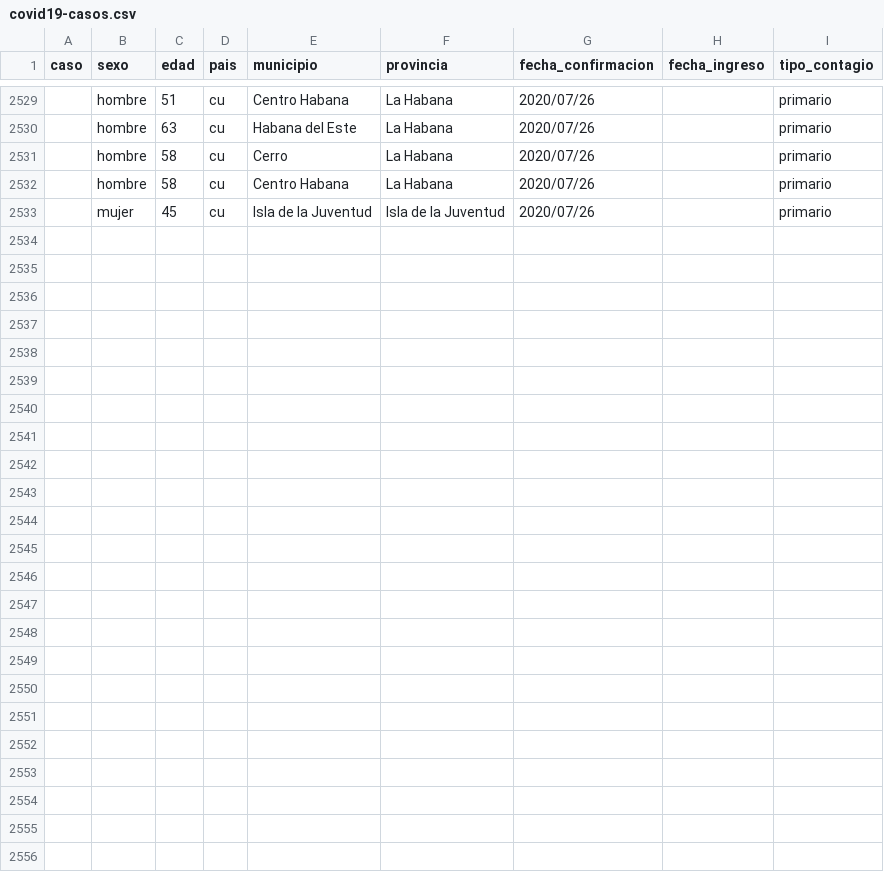
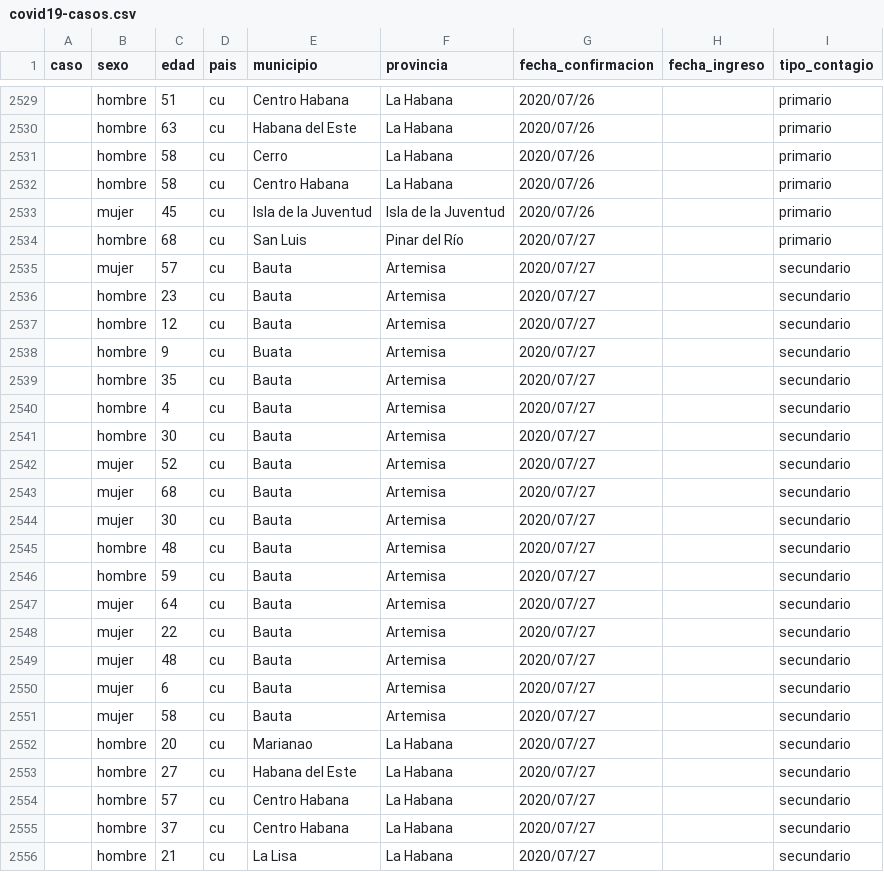
Before and after one commit to covid19cubadata/covid19cubadata.github.io, a CSV file: data/covid19-casos.csv, drawn as a sheet; only a part is shown, gaps mark what is left out; the diff names each change by its address in the sheet, - before the commit and + after, or states it on an @@ line.

Commit message:
Update countries data

```diff
--- a/data/covid19-casos.csv
+++ b/data/covid19-casos.csv
+row 2534:  | hombre | 68 | cu | San Luis | Pinar del Río | 2020/07/27 |  | primario
+row 2535:  | mujer | 57 | cu | Bauta | Artemisa | 2020/07/27 |  | secundario
+row 2536:  | hombre | 23 | cu | Bauta | Artemisa | 2020/07/27 |  | secundario
+row 2537:  | hombre | 12 | cu | Bauta | Artemisa | 2020/07/27 |  | secundario
+row 2538:  | hombre | 9 | cu | Buata | Artemisa | 2020/07/27 |  | secundario
+row 2539:  | hombre | 35 | cu | Bauta | Artemisa | 2020/07/27 |  | secundario
+row 2540:  | hombre | 4 | cu | Bauta | Artemisa | 2020/07/27 |  | secundario
+row 2541:  | hombre | 30 | cu | Bauta | Artemisa | 2020/07/27 |  | secundario
+row 2542:  | mujer | 52 | cu | Bauta | Artemisa | 2020/07/27 |  | secundario
+row 2543:  | mujer | 68 | cu | Bauta | Artemisa | 2020/07/27 |  | secundario
+row 2544:  | mujer | 30 | cu | Bauta | Artemisa | 2020/07/27 |  | secundario
+row 2545:  | hombre | 48 | cu | Bauta | Artemisa | 2020/07/27 |  | secundario
+row 2546:  | hombre | 59 | cu | Bauta | Artemisa | 2020/07/27 |  | secundario
+row 2547:  | mujer | 64 | cu | Bauta | Artemisa | 2020/07/27 |  | secundario
+row 2548:  | mujer | 22 | cu | Bauta | Artemisa | 2020/07/27 |  | secundario
+row 2549:  | mujer | 48 | cu | Bauta | Artemisa | 2020/07/27 |  | secundario
+row 2550:  | mujer | 6 | cu | Bauta | Artemisa | 2020/07/27 |  | secundario
+row 2551:  | mujer | 58 | cu | Bauta | Artemisa | 2020/07/27 |  | secundario
+row 2552:  | hombre | 20 | cu | Marianao | La Habana | 2020/07/27 |  | secundario
+row 2553:  | hombre | 27 | cu | Habana del Este | La Habana | 2020/07/27 |  | secundario
+row 2554:  | hombre | 57 | cu | Centro Habana | La Habana | 2020/07/27 |  | secundario
+row 2555:  | hombre | 37 | cu | Centro Habana | La Habana | 2020/07/27 |  | secundario
+row 2556:  | hombre | 21 | cu | La Lisa | La Habana | 2020/07/27 |  | secundario
```
Also changed, not shown: 2 other files.
